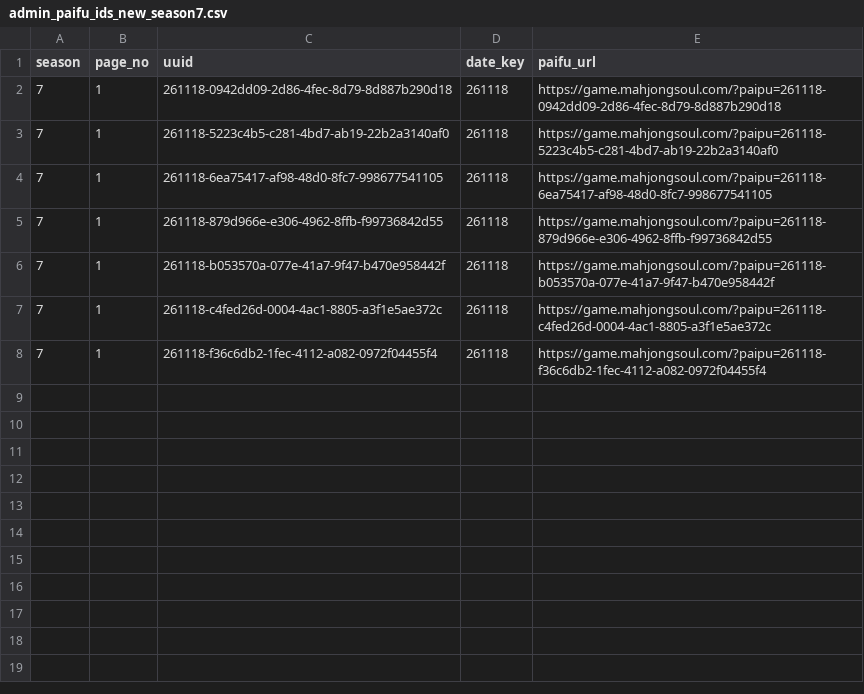
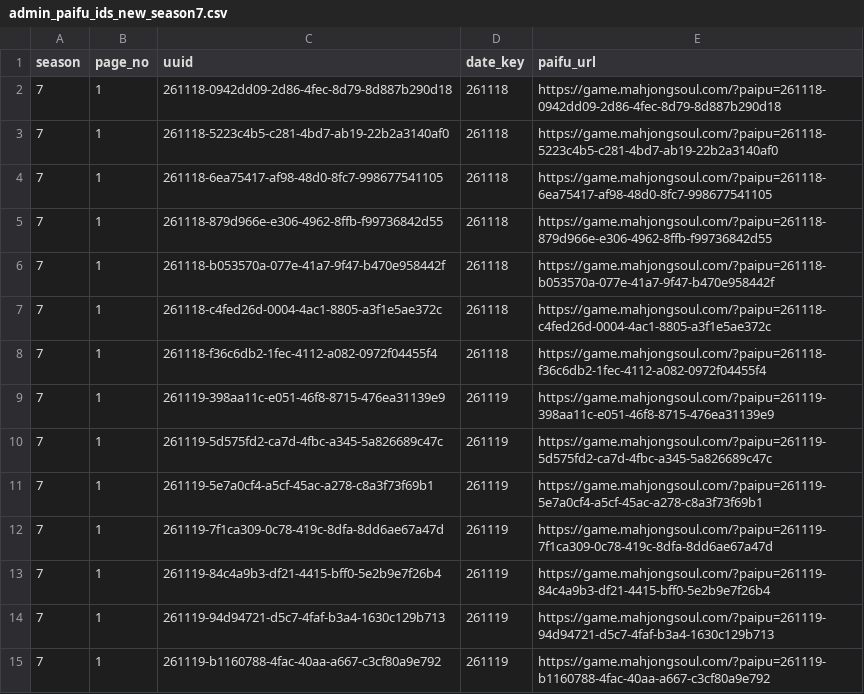
Before and after one commit to saint-chinu/majsoul-league, a CSV file: data/new/admin_paifu_ids_new_season7.csv, drawn as a sheet.

```diff
--- a/data/new/admin_paifu_ids_new_season7.csv
+++ b/data/new/admin_paifu_ids_new_season7.csv
@@ -8 +8,8 @@
 7,1,261118-f36c6db2-1fec-4112-a082-0972f04455f4,261118,https://game.mahjongsoul.com/?paipu=261118-f36c6db2-1fec-4112-a082-0972f04455f4
+7,1,261119-398aa11c-e051-46f8-8715-476ea31139e9,261119,https://game.mahjongsoul.com/?paipu=261119-398aa11c-e051-46f8-8715-476ea31139e9
+7,1,261119-5d575fd2-ca7d-4fbc-a345-5a826689c47c,261119,https://game.mahjongsoul.com/?paipu=261119-5d575fd2-ca7d-4fbc-a345-5a826689c47c
+7,1,261119-5e7a0cf4-a5cf-45ac-a278-c8a3f73f69b1,261119,https://game.mahjongsoul.com/?paipu=261119-5e7a0cf4-a5cf-45ac-a278-c8a3f73f69b1
+7,1,261119-7f1ca309-0c78-419c-8dfa-8dd6ae67a47d,261119,https://game.mahjongsoul.com/?paipu=261119-7f1ca309-0c78-419c-8dfa-8dd6ae67a47d
+7,1,261119-84c4a9b3-df21-4415-bff0-5e2b9e7f26b4,261119,https://game.mahjongsoul.com/?paipu=261119-84c4a9b3-df21-4415-bff0-5e2b9e7f26b4
+7,1,261119-94d94721-d5c7-4faf-b3a4-1630c129b713,261119,https://game.mahjongsoul.com/?paipu=261119-94d94721-d5c7-4faf-b3a4-1630c129b713
+7,1,261119-b1160788-4fac-40aa-a667-c3cf80a9e792,261119,https://game.mahjongsoul.com/?paipu=261119-b1160788-4fac-40aa-a667-c3cf80a9e792
```
Also changed, not shown: data/new/admin_paifu_ids.csv, 41 other files.
